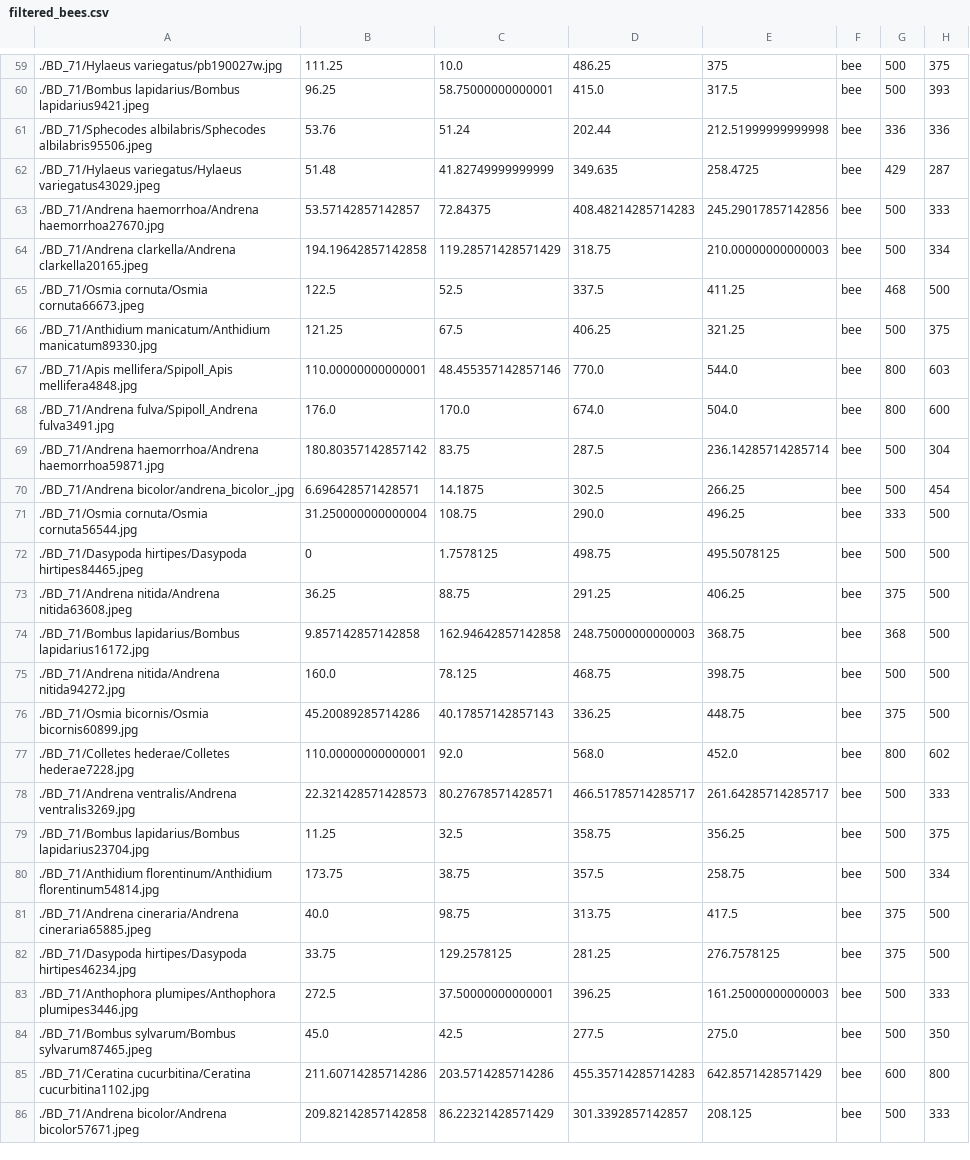
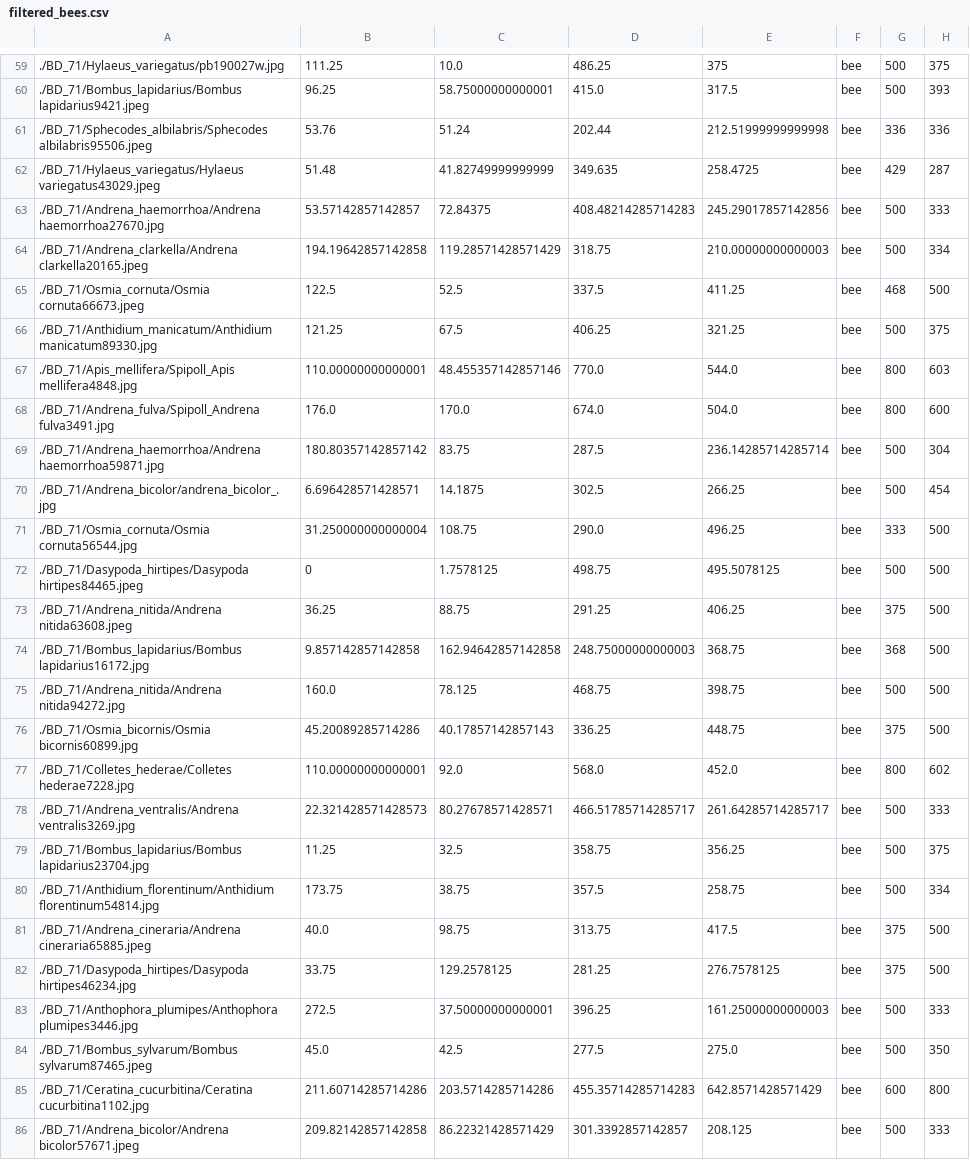
Before and after one commit to ChristophePantel/testSA, a CSV file: filtered_bees.csv, drawn as a sheet; only a part is shown, gaps mark what is left out; the diff covers the shown part only; the diff names each change by its address in the sheet, - before the commit and + after, or states it on an @@ line.

```diff
--- a/filtered_bees.csv
+++ b/filtered_bees.csv
-A59: ./BD_71/Hylaeus variegatus/pb190027w.jpg
+A59: ./BD_71/Hylaeus_variegatus/pb190027w.jpg
-A60: ./BD_71/Bombus lapidarius/Bombus lapidarius9421.jpeg
+A60: ./BD_71/Bombus_lapidarius/Bombus lapidarius9421.jpeg
-A61: ./BD_71/Sphecodes albilabris/Sphecodes albilabris95506.jpeg
+A61: ./BD_71/Sphecodes_albilabris/Sphecodes albilabris95506.jpeg
-A62: ./BD_71/Hylaeus variegatus/Hylaeus variegatus43029.jpeg
+A62: ./BD_71/Hylaeus_variegatus/Hylaeus variegatus43029.jpeg
-A63: ./BD_71/Andrena haemorrhoa/Andrena haemorrhoa27670.jpg
+A63: ./BD_71/Andrena_haemorrhoa/Andrena haemorrhoa27670.jpg
-A64: ./BD_71/Andrena clarkella/Andrena clarkella20165.jpeg
+A64: ./BD_71/Andrena_clarkella/Andrena clarkella20165.jpeg
-A65: ./BD_71/Osmia cornuta/Osmia cornuta66673.jpeg
+A65: ./BD_71/Osmia_cornuta/Osmia cornuta66673.jpeg
-A66: ./BD_71/Anthidium manicatum/Anthidium manicatum89330.jpg
+A66: ./BD_71/Anthidium_manicatum/Anthidium manicatum89330.jpg
-A67: ./BD_71/Apis mellifera/Spipoll_Apis mellifera4848.jpg
+A67: ./BD_71/Apis_mellifera/Spipoll_Apis mellifera4848.jpg
-A68: ./BD_71/Andrena fulva/Spipoll_Andrena fulva3491.jpg
+A68: ./BD_71/Andrena_fulva/Spipoll_Andrena fulva3491.jpg
-A69: ./BD_71/Andrena haemorrhoa/Andrena haemorrhoa59871.jpg
+A69: ./BD_71/Andrena_haemorrhoa/Andrena haemorrhoa59871.jpg
-A70: ./BD_71/Andrena bicolor/andrena_bicolor_.jpg
+A70: ./BD_71/Andrena_bicolor/andrena_bicolor_.jpg
-A71: ./BD_71/Osmia cornuta/Osmia cornuta56544.jpg
+A71: ./BD_71/Osmia_cornuta/Osmia cornuta56544.jpg
-A72: ./BD_71/Dasypoda hirtipes/Dasypoda hirtipes84465.jpeg
+A72: ./BD_71/Dasypoda_hirtipes/Dasypoda hirtipes84465.jpeg
-A73: ./BD_71/Andrena nitida/Andrena nitida63608.jpeg
+A73: ./BD_71/Andrena_nitida/Andrena nitida63608.jpeg
-A74: ./BD_71/Bombus lapidarius/Bombus lapidarius16172.jpg
+A74: ./BD_71/Bombus_lapidarius/Bombus lapidarius16172.jpg
-A75: ./BD_71/Andrena nitida/Andrena nitida94272.jpg
+A75: ./BD_71/Andrena_nitida/Andrena nitida94272.jpg
-A76: ./BD_71/Osmia bicornis/Osmia bicornis60899.jpg
+A76: ./BD_71/Osmia_bicornis/Osmia bicornis60899.jpg
-A77: ./BD_71/Colletes hederae/Colletes hederae7228.jpg
+A77: ./BD_71/Colletes_hederae/Colletes hederae7228.jpg
-A78: ./BD_71/Andrena ventralis/Andrena ventralis3269.jpg
+A78: ./BD_71/Andrena_ventralis/Andrena ventralis3269.jpg
-A79: ./BD_71/Bombus lapidarius/Bombus lapidarius23704.jpg
+A79: ./BD_71/Bombus_lapidarius/Bombus lapidarius23704.jpg
-A80: ./BD_71/Anthidium florentinum/Anthidium florentinum54814.jpg
+A80: ./BD_71/Anthidium_florentinum/Anthidium florentinum54814.jpg
-A81: ./BD_71/Andrena cineraria/Andrena cineraria65885.jpeg
+A81: ./BD_71/Andrena_cineraria/Andrena cineraria65885.jpeg
-A82: ./BD_71/Dasypoda hirtipes/Dasypoda hirtipes46234.jpg
+A82: ./BD_71/Dasypoda_hirtipes/Dasypoda hirtipes46234.jpg
-A83: ./BD_71/Anthophora plumipes/Anthophora plumipes3446.jpg
+A83: ./BD_71/Anthophora_plumipes/Anthophora plumipes3446.jpg
-A84: ./BD_71/Bombus sylvarum/Bombus sylvarum87465.jpeg
+A84: ./BD_71/Bombus_sylvarum/Bombus sylvarum87465.jpeg
-A85: ./BD_71/Ceratina cucurbitina/Ceratina cucurbitina1102.jpg
+A85: ./BD_71/Ceratina_cucurbitina/Ceratina cucurbitina1102.jpg
-A86: ./BD_71/Andrena bicolor/Andrena bicolor57671.jpeg
+A86: ./BD_71/Andrena_bicolor/Andrena bicolor57671.jpeg
```
Also changed, not shown: 170 edited cells elsewhere in this file.
